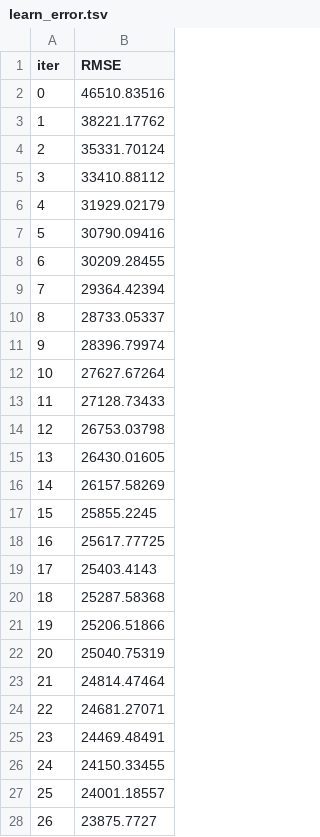
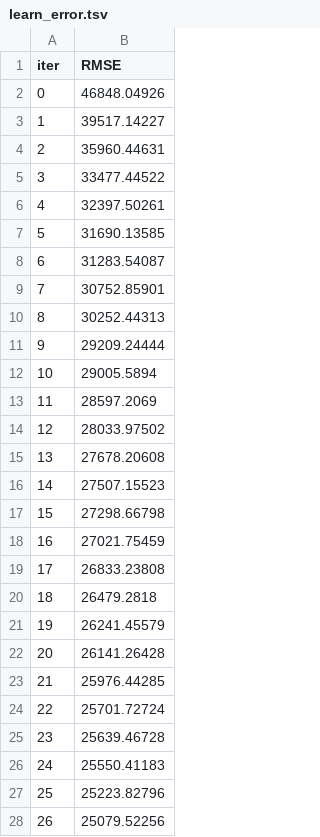
Before and after one commit to nikhil-xyz/Laptop-Price-Calculator, a TSV file: catboost_info/learn_error.tsv, drawn as a sheet; only a part is shown; the diff covers the shown part only.

```diff
--- a/catboost_info/learn_error.tsv
+++ b/catboost_info/learn_error.tsv
@@ -1,28 +1,28 @@
 iter	RMSE
-0	46510.83516
-1	38221.17762
-2	35331.70124
-3	33410.88112
-4	31929.02179
-5	30790.09416
-6	30209.28455
-7	29364.42394
-8	28733.05337
-9	28396.79974
-10	27627.67264
-11	27128.73433
-12	26753.03798
-13	26430.01605
-14	26157.58269
-15	25855.2245
-16	25617.77725
-17	25403.4143
-18	25287.58368
-19	25206.51866
-20	25040.75319
-21	24814.47464
-22	24681.27071
-23	24469.48491
-24	24150.33455
-25	24001.18557
-26	23875.7727
+0	46848.04926
+1	39517.14227
+2	35960.44631
+3	33477.44522
+4	32397.50261
+5	31690.13585
+6	31283.54087
+7	30752.85901
+8	30252.44313
+9	29209.24444
+10	29005.5894
+11	28597.2069
+12	28033.97502
+13	27678.20608
+14	27507.15523
+15	27298.66798
+16	27021.75459
+17	26833.23808
+18	26479.2818
+19	26241.45579
+20	26141.26428
+21	25976.44285
+22	25701.72724
+23	25639.46728
+24	25550.41183
+25	25223.82796
+26	25079.52256
```
Also changed, not shown: 73 edited cells elsewhere in this file, catboost_info/time_left.tsv, 4 other files.
